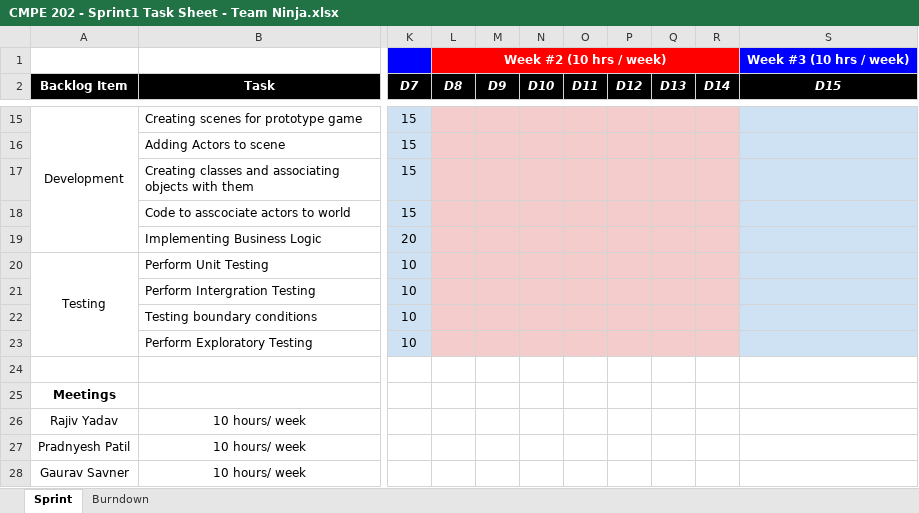
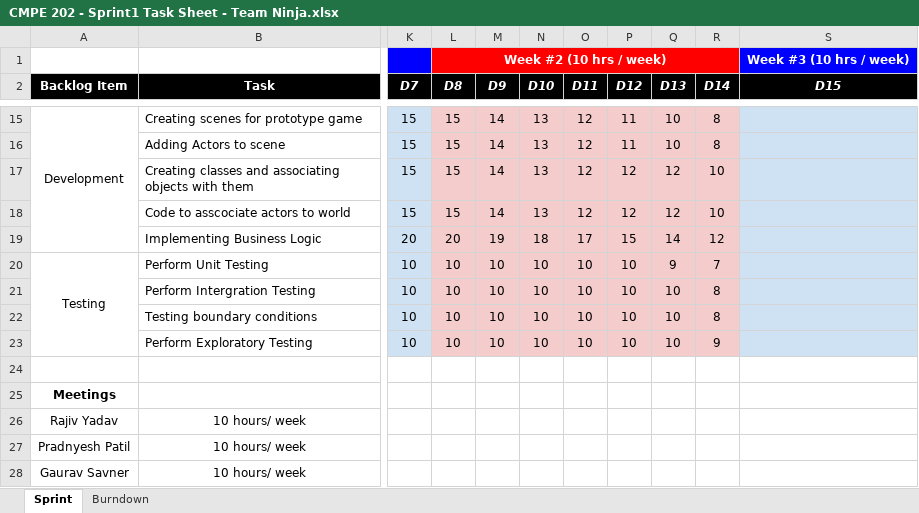
Before and after one commit to nguyensjsu/sp18-202-ninja, an Excel workbook: CMPE 202 - Sprint1 Task Sheet - Team Ninja.xlsx, sheet Sprint, drawn as a sheet; only a part is shown, gaps mark what is left out; values as stored, in another font and other column widths than the file's, no borders; the diff covers the shown part only; the diff names each change by its address in the sheet, - before the commit and + after, or states it on an @@ line.

```diff
--- a/CMPE 202 - Sprint1 Task Sheet - Team Ninja.xlsx (sheet Sprint)
+++ b/CMPE 202 - Sprint1 Task Sheet - Team Ninja.xlsx (sheet Sprint)
-L15:L18 (D8): (empty)
+L15:L18 (D8): 15
-M15:M18 (D9): (empty)
+M15:M18 (D9): 14
-N15:N18 (D10): (empty)
+N15:N18 (D10): 13
-O15:O18 (D11): (empty)
+O15:O18 (D11): 12
-P15:P16 (D12): (empty)
+P15:P16 (D12): 11
-Q15:Q16 (D13): (empty)
+Q15:Q16 (D13): 10
-R15:R16 (D14): (empty)
+R15:R16 (D14): 8
-P17:P18 (D12): (empty)
+P17:P18 (D12): 12
-Q17:Q18 (D13): (empty)
+Q17:Q18 (D13): 12
-R17:R18 (D14): (empty)
+R17:R18 (D14): 10
-L19 (D8): (empty)
+L19 (D8): 20
-M19 (D9): (empty)
+M19 (D9): 19
-N19 (D10): (empty)
+N19 (D10): 18
-O19 (D11): (empty)
+O19 (D11): 17
-P19 (D12): (empty)
+P19 (D12): 15
-Q19 (D13): (empty)
+Q19 (D13): 14
-R19 (D14): (empty)
+R19 (D14): 12
-L20:L23 (D8): (empty)
+L20:L23 (D8): 10
-M20:M23 (D9): (empty)
+M20:M23 (D9): 10
-N20:N23 (D10): (empty)
+N20:N23 (D10): 10
-O20:O23 (D11): (empty)
+O20:O23 (D11): 10
-P20:P23 (D12): (empty)
+P20:P23 (D12): 10
-Q20 (D13): (empty)
+Q20 (D13): 9
-R20 (D14): (empty)
+R20 (D14): 7
-Q21:Q23 (D13): (empty)
+Q21:Q23 (D13): 10
-R21:R22 (D14): (empty)
+R21:R22 (D14): 8
-R23 (D14): (empty)
+R23 (D14): 9
```
Also changed, not shown: 77 edited cells elsewhere in this sheet, charts or pictures, 3 other files.
